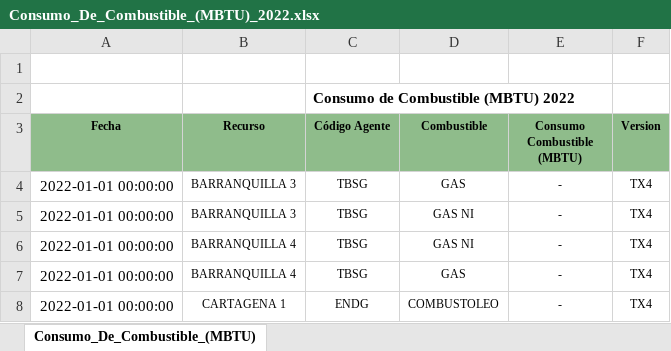
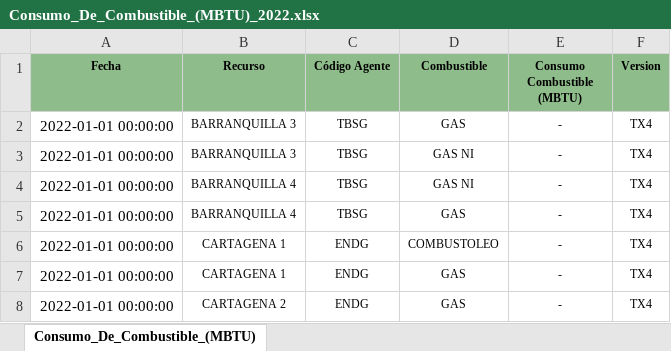
Before and after one commit to camjaramillo/maestria-trabajo-integrador, an Excel workbook: data/raw/exogenous/combustible_consumo/Consumo_De_Combustible_(MBTU)_2022.xlsx, sheet Consumo_De_Combustible_(MBTU), drawn as a sheet; only a part is shown; the shorter side is filled out with more unchanged rows; values as stored, in another font and other column widths than the file's, no borders; conditional formats not drawn; the diff names each change by its address in the sheet, - before the commit and + after, or states it on an @@ line.

```diff
--- a/data/raw/exogenous/combustible_consumo/Consumo_De_Combustible_(MBTU)_2022.xlsx (sheet Consumo_De_Combustible_(MBTU))
+++ b/data/raw/exogenous/combustible_consumo/Consumo_De_Combustible_(MBTU)_2022.xlsx (sheet Consumo_De_Combustible_(MBTU))
-row 1: (empty)
-row 2:  |  | Consumo de Combustible (MBTU) 2022
```
Also changed, not shown: data/raw/exogenous/combustible_consumo/Consumo_De_Combustible_(MBTU)_2020.xlsx, data/raw/exogenous/combustible_consumo/Consumo_De_Combustible_(MBTU)_2021.xlsx, 37 other files.
